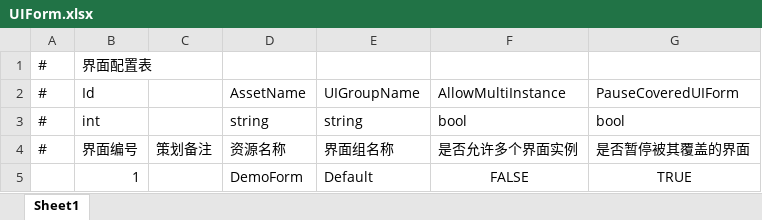
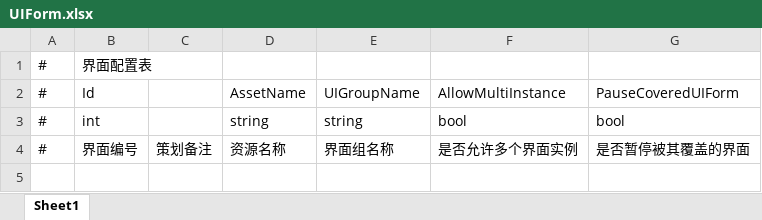
Before and after one commit to DvaImi/DEngine, an Excel workbook: Excels/Datable/UIForm.xlsx, sheet Sheet1, drawn as a sheet; values as stored, in another font and other column widths than the file's, no borders; the diff names each change by its address in the sheet, - before the commit and + after, or states it on an @@ line.

```diff
--- a/Excels/Datable/UIForm.xlsx (sheet Sheet1)
+++ b/Excels/Datable/UIForm.xlsx (sheet Sheet1)
-row 5:  | 1 |  | DemoForm | Default | FALSE | TRUE
```
Also changed, not shown: 9 other files.
